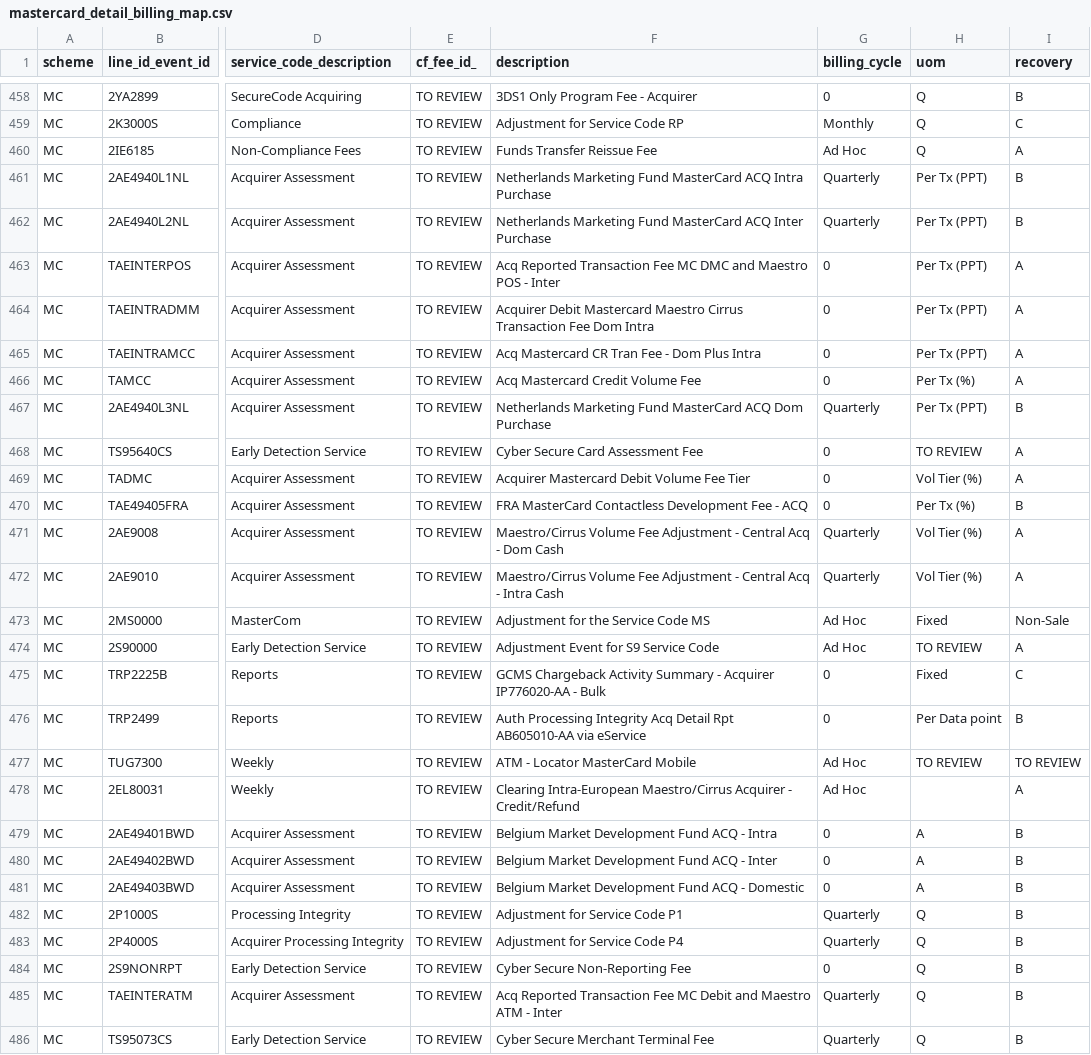
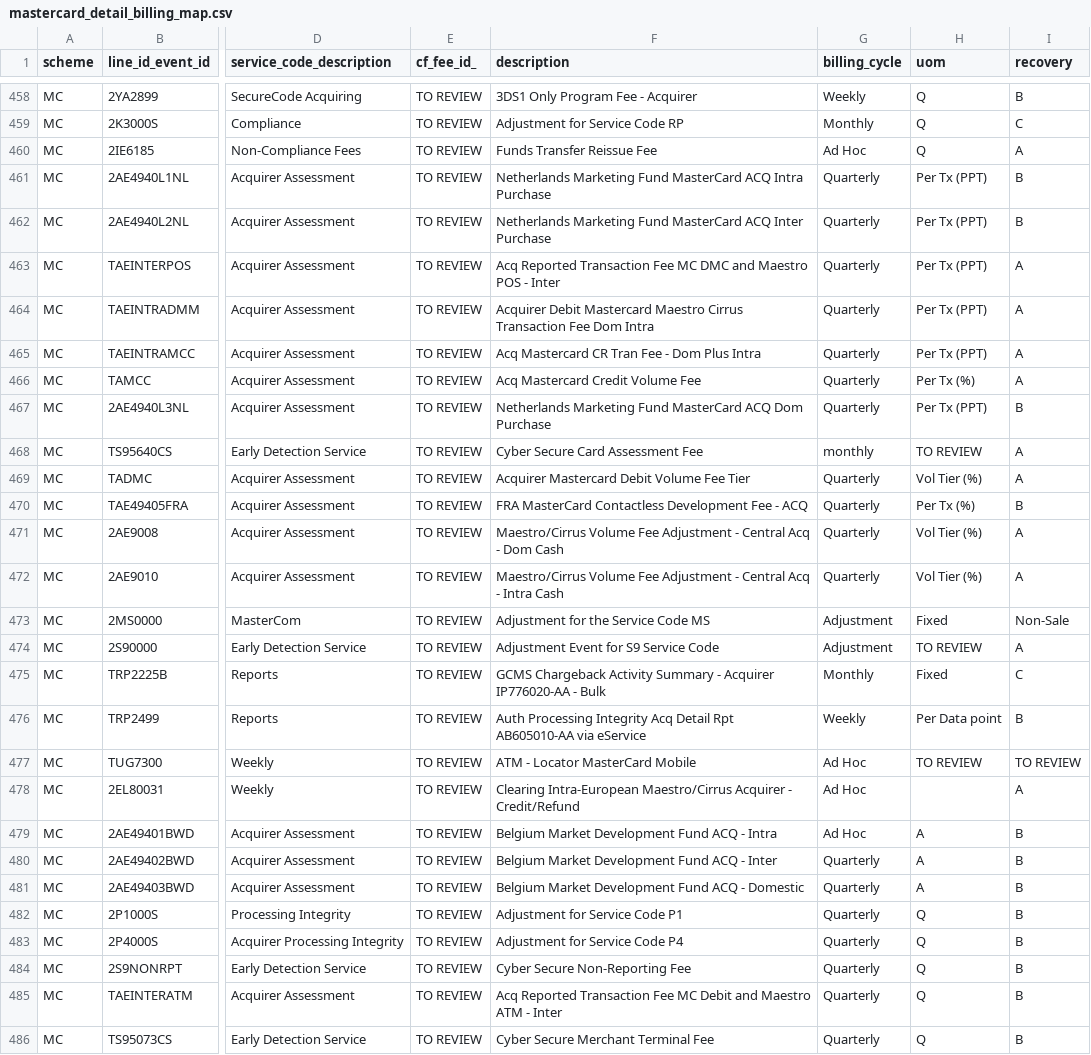
Before and after one commit to rajeswarivadivel-cf/cf-airflow, a CSV file: dags/dbt/seeds/mastercard_detail_billing_map.csv, drawn as a sheet; only a part is shown, gaps mark what is left out; the diff covers the shown part only; the diff names each change by its address in the sheet, - before the commit and + after, or states it on an @@ line.

Commit message:
feat(dbt): update mastercard_detail_billing_map seed
https://icheque.atlassian.net/browse/AWM-120?focusedCommentId=204788

```diff
--- a/dags/dbt/seeds/mastercard_detail_billing_map.csv
+++ b/dags/dbt/seeds/mastercard_detail_billing_map.csv
-G458 (billing_cycle): 0
+G458 (billing_cycle): Weekly
-G463:G466 (billing_cycle): 0
+G463:G466 (billing_cycle): Quarterly
-G468 (billing_cycle): 0
+G468 (billing_cycle): monthly
-G469:G470 (billing_cycle): 0
+G469:G470 (billing_cycle): Quarterly
-G473:G474 (billing_cycle): Ad Hoc
+G473:G474 (billing_cycle): Adjustment
-G475 (billing_cycle): 0
+G475 (billing_cycle): Monthly
-G476 (billing_cycle): 0
+G476 (billing_cycle): Weekly
-G479 (billing_cycle): 0
+G479 (billing_cycle): Ad Hoc
-G480:G481 (billing_cycle): 0
+G480:G481 (billing_cycle): Quarterly
-G484 (billing_cycle): 0
+G484 (billing_cycle): Quarterly
```
Also changed, not shown: 183 edited cells elsewhere in this file.
